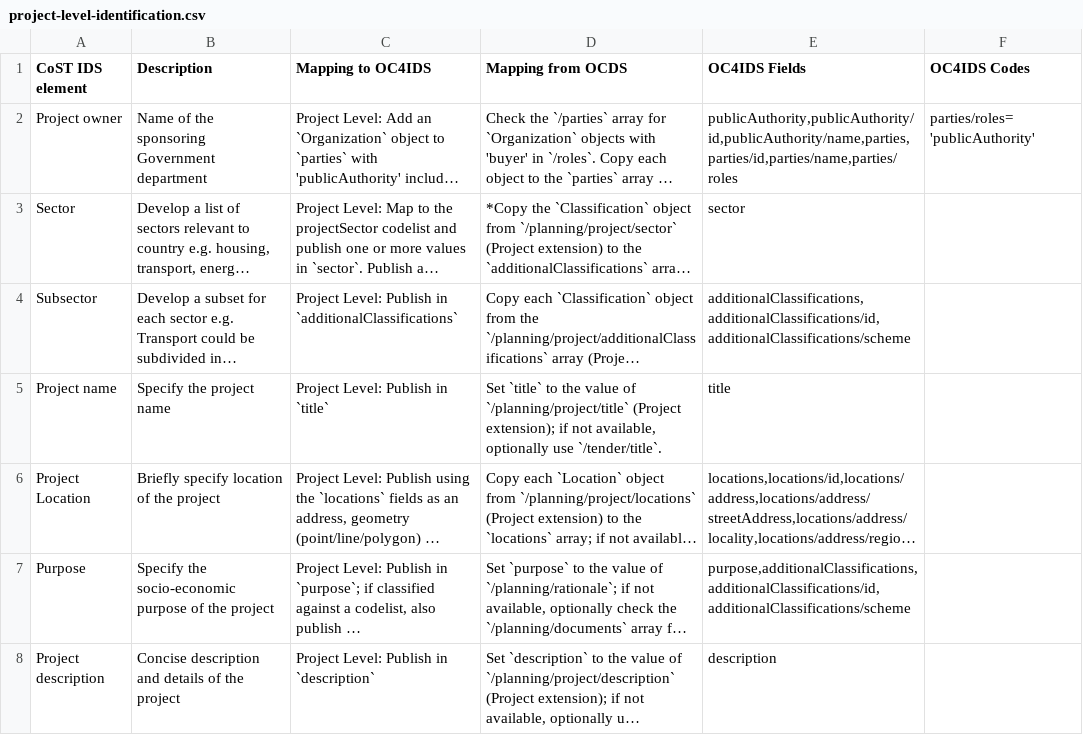
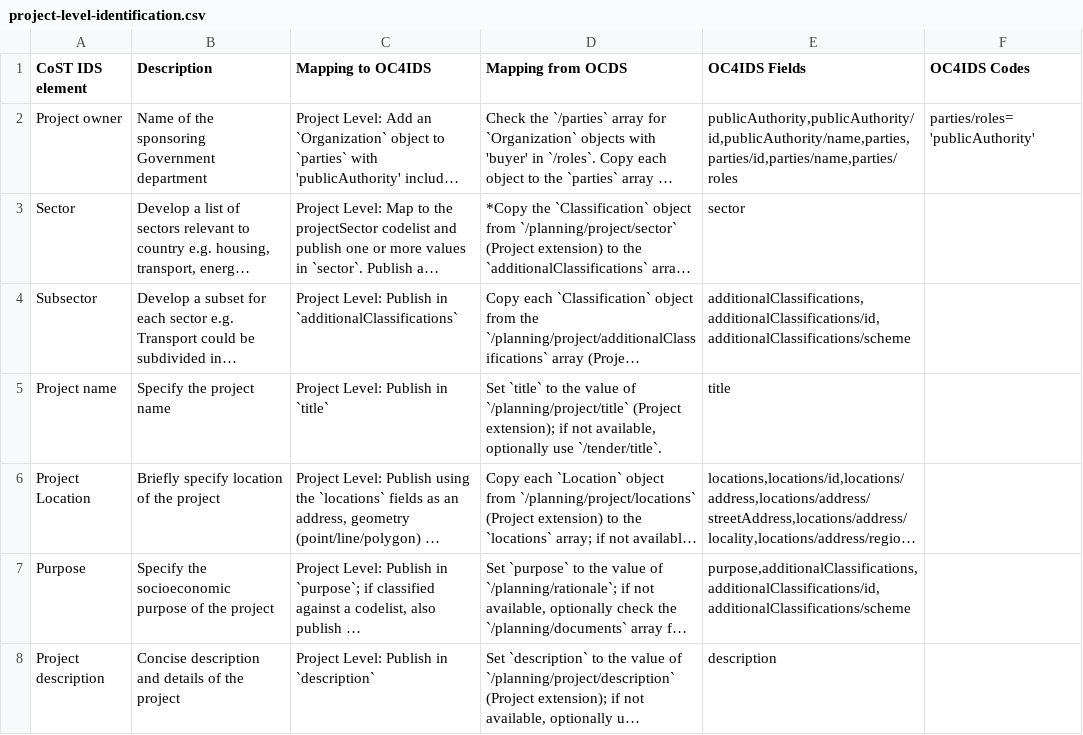
Before and after one commit to open-contracting/infrastructure, a CSV file: mapping/project-level-identification.csv, drawn as a sheet; long unchanged cells end in …; the diff names each change by its address in the sheet, - before the commit and + after, or states it on an @@ line.

Commit message:
chore: Spellcheck

```diff
--- a/mapping/project-level-identification.csv
+++ b/mapping/project-level-identification.csv
-B7 (Description): Specify the socio-economic purpose of…
+B7 (Description): Specify the socioeconomic purpose of…
```
